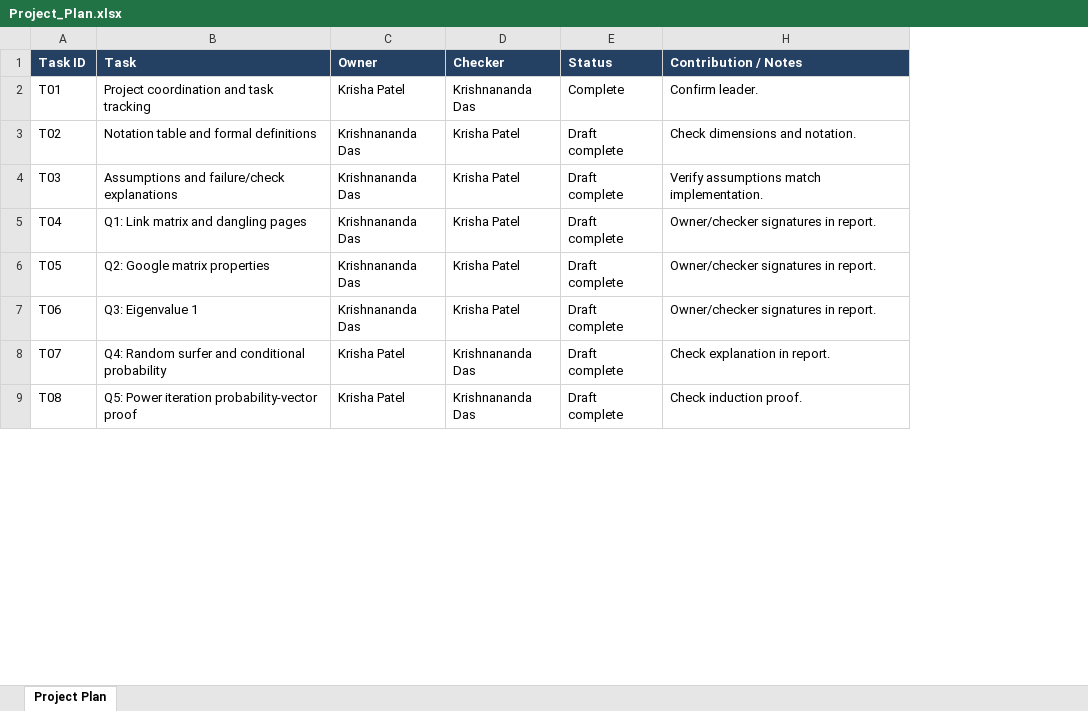
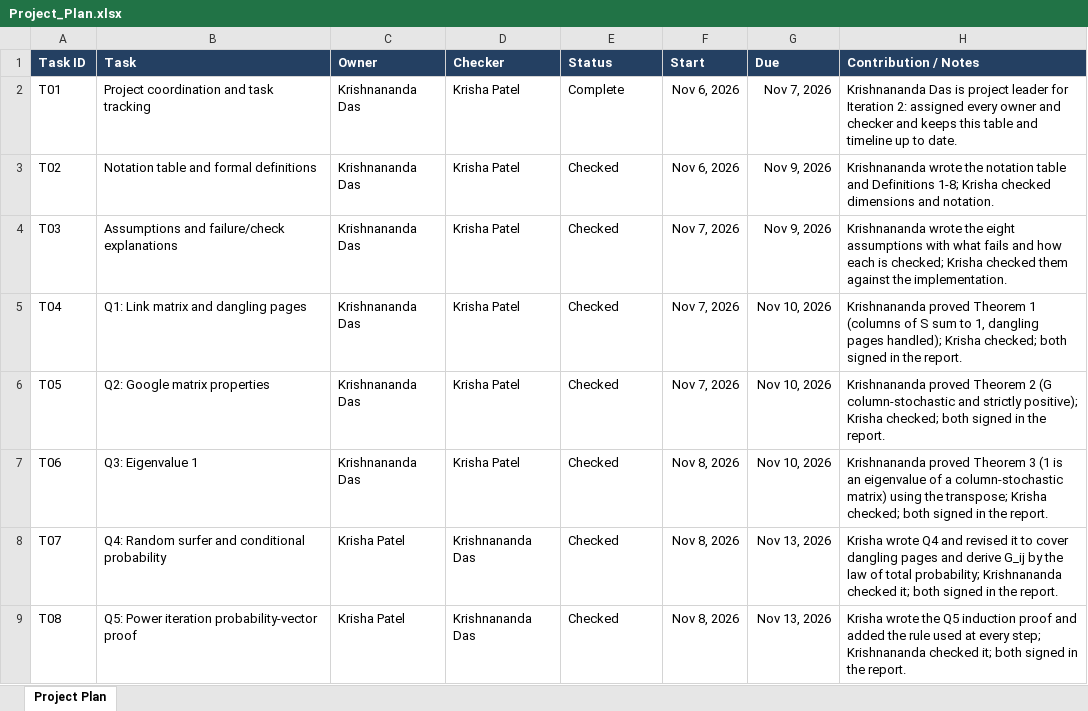
Before and after one commit to KP2305/PageRank, an Excel workbook: docs/Project_Plan.xlsx, sheet Project Plan, drawn as a sheet; only a part is shown; values as stored, in another font and other column widths than the file's, no borders; the diff covers the shown part only; the diff names each change by its address in the sheet, - before the commit and + after, or states it on an @@ line.

```diff
--- a/docs/Project_Plan.xlsx (sheet Project Plan)
+++ b/docs/Project_Plan.xlsx (sheet Project Plan)
@@ column F (Start) unhidden, rows 2-9: Nov 6, 2026 | Nov 6, 2026 | Nov 7, 2026 | Nov 7, 2026 | Nov 7, 2026 | Nov 8, 2026 | Nov 8, 2026 | Nov 8, 2026 @@
@@ column G (Due) unhidden, rows 2-9: Nov 7, 2026 | Nov 9, 2026 | Nov 9, 2026 | Nov 10, 2026 | Nov 10, 2026 | Nov 10, 2026 | Nov 13, 2026 | Nov 13, 2026 @@
-C2 (Owner): Krisha Patel
+C2 (Owner): Krishnananda Das
-D2 (Checker): Krishnananda Das
+D2 (Checker): Krisha Patel
-H2 (Contribution / Notes): Confirm leader.
+H2 (Contribution / Notes): Krishnananda Das is project leader for Iteration 2: assigned every owner and checker and keeps this table and timeline up to date.
-E3:E9 (Status): Draft complete
+E3:E9 (Status): Checked
-H3 (Contribution / Notes): Check dimensions and…
+H3 (Contribution / Notes): Krishnananda wrote the notation table and Definitions 1-8; Krisha checked dimensions and…
-H4 (Contribution / Notes): Verify assumptions match implementation.
+H4 (Contribution / Notes): Krishnananda wrote the eight assumptions with what fails and how each is checked; Krisha checked them against the implementation.
-H5 (Contribution / Notes): Owner/checker signatures in report.
+H5 (Contribution / Notes): Krishnananda proved Theorem 1 (columns of S sum to 1, dangling pages handled); Krisha checked; both signed in the report.
-H6 (Contribution / Notes): Owner/checker signatures in report.
+H6 (Contribution / Notes): Krishnananda proved Theorem 2 (G column-stochastic and strictly positive); Krisha checked; both signed in the report.
-H7 (Contribution / Notes): Owner/checker signatures in report.
+H7 (Contribution / Notes): Krishnananda proved Theorem 3 (1 is an eigenvalue of a column-stochastic matrix) using the transpose; Krisha checked; both signed in the report.
-H8 (Contribution / Notes): Check explanation in report.
+H8 (Contribution / Notes): Krisha wrote Q4 and revised it to cover dangling pages and derive G_ij by the law of total probability; Krishnananda checked it; both signed in the report.
-H9 (Contribution / Notes): Check induction proof.
+H9 (Contribution / Notes): Krisha wrote the Q5 induction proof and added the rule used at every step; Krishnananda checked it; both signed in the report.
```
Also changed, not shown: 16 edited cells elsewhere in this sheet, 1 other file.
